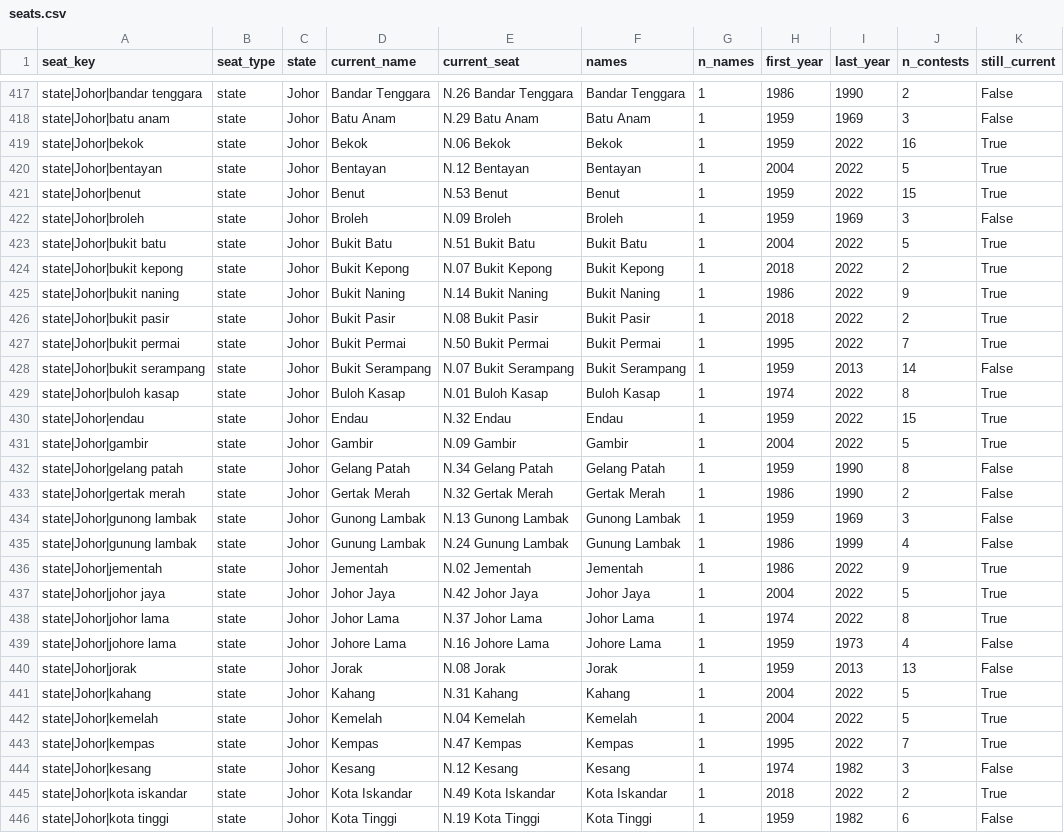
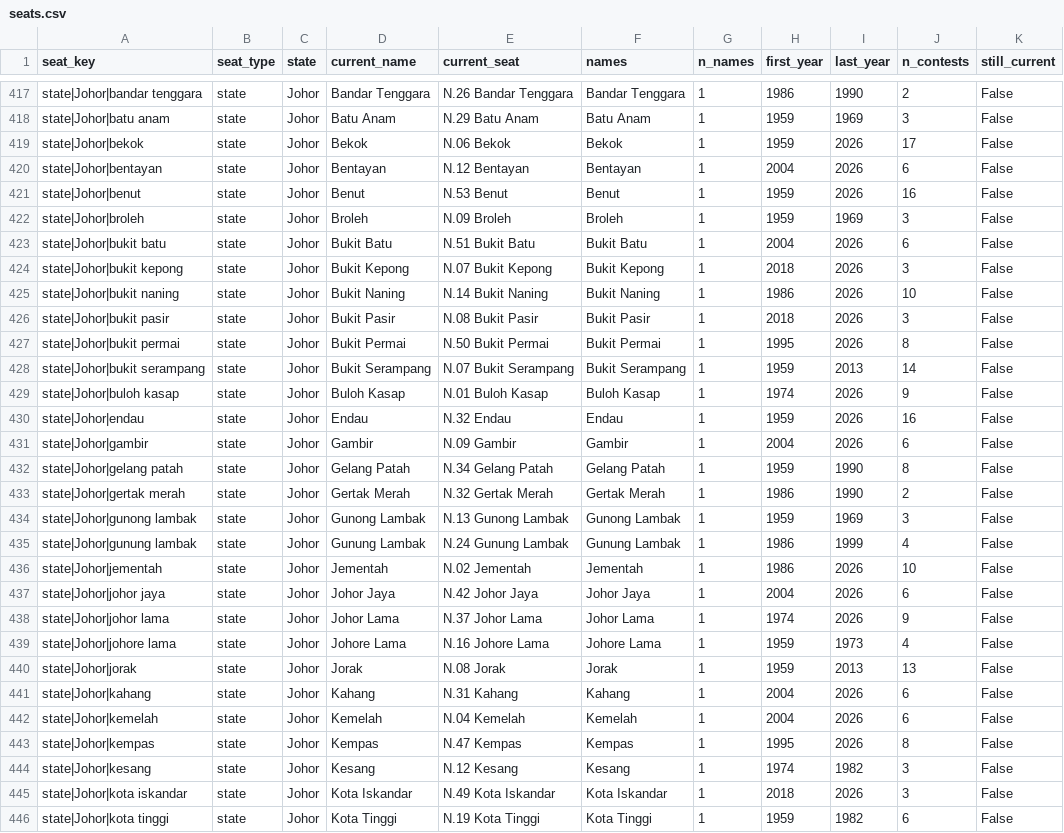
Before and after one commit to zachtheyek/meco-data, a CSV file: out/seats.csv, drawn as a sheet; only a part is shown, gaps mark what is left out; the diff covers the shown part only.

```diff
--- a/out/seats.csv
+++ b/out/seats.csv
@@ -418,15 +418,15 @@ state|Johor|bandar tenggara,state,Johor,Bandar Tenggara,N.26 Bandar Tenggara,Ban
 state|Johor|batu anam,state,Johor,Batu Anam,N.29 Batu Anam,Batu Anam,1,1959,1969,3,False
-state|Johor|bekok,state,Johor,Bekok,N.06 Bekok,Bekok,1,1959,2022,16,True
-state|Johor|bentayan,state,Johor,Bentayan,N.12 Bentayan,Bentayan,1,2004,2022,5,True
-state|Johor|benut,state,Johor,Benut,N.53 Benut,Benut,1,1959,2022,15,True
+state|Johor|bekok,state,Johor,Bekok,N.06 Bekok,Bekok,1,1959,2026,17,False
+state|Johor|bentayan,state,Johor,Bentayan,N.12 Bentayan,Bentayan,1,2004,2026,6,False
+state|Johor|benut,state,Johor,Benut,N.53 Benut,Benut,1,1959,2026,16,False
 state|Johor|broleh,state,Johor,Broleh,N.09 Broleh,Broleh,1,1959,1969,3,False
-state|Johor|bukit batu,state,Johor,Bukit Batu,N.51 Bukit Batu,Bukit Batu,1,2004,2022,5,True
-state|Johor|bukit kepong,state,Johor,Bukit Kepong,N.07 Bukit Kepong,Bukit Kepong,1,2018,2022,2,True
-state|Johor|bukit naning,state,Johor,Bukit Naning,N.14 Bukit Naning,Bukit Naning,1,1986,2022,9,True
-state|Johor|bukit pasir,state,Johor,Bukit Pasir,N.08 Bukit Pasir,Bukit Pasir,1,2018,2022,2,True
-state|Johor|bukit permai,state,Johor,Bukit Permai,N.50 Bukit Permai,Bukit Permai,1,1995,2022,7,True
+state|Johor|bukit batu,state,Johor,Bukit Batu,N.51 Bukit Batu,Bukit Batu,1,2004,2026,6,False
+state|Johor|bukit kepong,state,Johor,Bukit Kepong,N.07 Bukit Kepong,Bukit Kepong,1,2018,2026,3,False
+state|Johor|bukit naning,state,Johor,Bukit Naning,N.14 Bukit Naning,Bukit Naning,1,1986,2026,10,False
+state|Johor|bukit pasir,state,Johor,Bukit Pasir,N.08 Bukit Pasir,Bukit Pasir,1,2018,2026,3,False
+state|Johor|bukit permai,state,Johor,Bukit Permai,N.50 Bukit Permai,Bukit Permai,1,1995,2026,8,False
 state|Johor|bukit serampang,state,Johor,Bukit Serampang,N.07 Bukit Serampang,Bukit Serampang,1,1959,2013,14,False
-state|Johor|buloh kasap,state,Johor,Buloh Kasap,N.01 Buloh Kasap,Buloh Kasap,1,1974,2022,8,True
-state|Johor|endau,state,Johor,Endau,N.32 Endau,Endau,1,1959,2022,15,True
-state|Johor|gambir,state,Johor,Gambir,N.09 Gambir,Gambir,1,2004,2022,5,True
+state|Johor|buloh kasap,state,Johor,Buloh Kasap,N.01 Buloh Kasap,Buloh Kasap,1,1974,2026,9,False
+state|Johor|endau,state,Johor,Endau,N.32 Endau,Endau,1,1959,2026,16,False
+state|Johor|gambir,state,Johor,Gambir,N.09 Gambir,Gambir,1,2004,2026,6,False
 state|Johor|gelang patah,state,Johor,Gelang Patah,N.34 Gelang Patah,Gelang Patah,1,1959,1990,8,False
@@ -435,12 +435,12 @@ state|Johor|gunong lambak,state,Johor,Gunong Lambak,N.13 Gunong Lambak,Gunong La
 state|Johor|gunung lambak,state,Johor,Gunung Lambak,N.24 Gunung Lambak,Gunung Lambak,1,1986,1999,4,False
-state|Johor|jementah,state,Johor,Jementah,N.02 Jementah,Jementah,1,1986,2022,9,True
-state|Johor|johor jaya,state,Johor,Johor Jaya,N.42 Johor Jaya,Johor Jaya,1,2004,2022,5,True
-state|Johor|johor lama,state,Johor,Johor Lama,N.37 Johor Lama,Johor Lama,1,1974,2022,8,True
+state|Johor|jementah,state,Johor,Jementah,N.02 Jementah,Jementah,1,1986,2026,10,False
+state|Johor|johor jaya,state,Johor,Johor Jaya,N.42 Johor Jaya,Johor Jaya,1,2004,2026,6,False
+state|Johor|johor lama,state,Johor,Johor Lama,N.37 Johor Lama,Johor Lama,1,1974,2026,9,False
 state|Johor|johore lama,state,Johor,Johore Lama,N.16 Johore Lama,Johore Lama,1,1959,1973,4,False
 state|Johor|jorak,state,Johor,Jorak,N.08 Jorak,Jorak,1,1959,2013,13,False
-state|Johor|kahang,state,Johor,Kahang,N.31 Kahang,Kahang,1,2004,2022,5,True
-state|Johor|kemelah,state,Johor,Kemelah,N.04 Kemelah,Kemelah,1,2004,2022,5,True
-state|Johor|kempas,state,Johor,Kempas,N.47 Kempas,Kempas,1,1995,2022,7,True
+state|Johor|kahang,state,Johor,Kahang,N.31 Kahang,Kahang,1,2004,2026,6,False
+state|Johor|kemelah,state,Johor,Kemelah,N.04 Kemelah,Kemelah,1,2004,2026,6,False
+state|Johor|kempas,state,Johor,Kempas,N.47 Kempas,Kempas,1,1995,2026,8,False
 state|Johor|kesang,state,Johor,Kesang,N.12 Kesang,Kesang,1,1974,1982,3,False
-state|Johor|kota iskandar,state,Johor,Kota Iskandar,N.49 Kota Iskandar,Kota Iskandar,1,2018,2022,2,True
+state|Johor|kota iskandar,state,Johor,Kota Iskandar,N.49 Kota Iskandar,Kota Iskandar,1,2018,2026,3,False
 state|Johor|kota tinggi,state,Johor,Kota Tinggi,N.19 Kota Tinggi,Kota Tinggi,1,1959,1982,6,False
```
Also changed, not shown: 112 edited cells elsewhere in this file, 14 other files.
